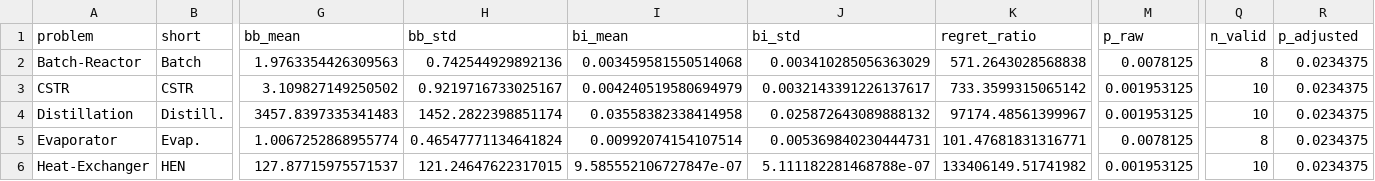
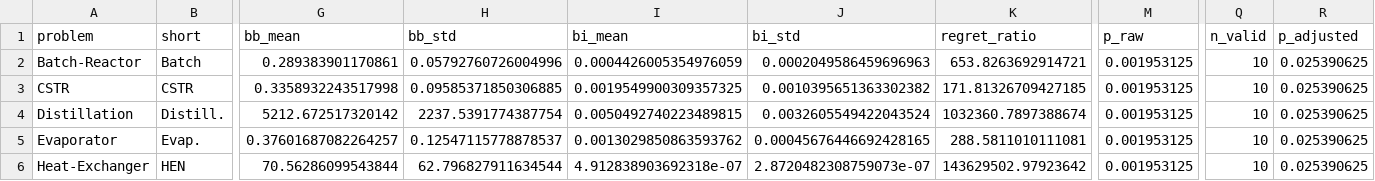
Before and after one commit to Baldea-Group/HybridBayesianOptimization, a CSV file: Notebooks/stats_per_problem.csv, drawn as a sheet; only a part is shown, gaps mark what is left out; the diff covers the shown part only; the diff names each change by its address in the sheet, - before the commit and + after, or states it on an @@ line.

Commit message:
update analyze_results notebook: read individual iteration files, add TWCCC presentation figures
- Data loading now reads *_it{rep}.pkl files and merges by (problem, n_init, xi)
- Added section 6 with presentation figures: summary table, CSTR variables,
  convergence speed, f_bb evaluations, SFR-1/SFR-2 search animations
- Updated stats CSVs with results from new data format

```diff
--- a/Notebooks/stats_per_problem.csv
+++ b/Notebooks/stats_per_problem.csv
-G2 (bb_mean): 1.9763354426309563
+G2 (bb_mean): 0.289383901170861
-H2 (bb_std): 0.742544929892136
+H2 (bb_std): 0.05792760726004996
-I2 (bi_mean): 0.003459581550514068
+I2 (bi_mean): 0.0004426005354976059
-J2 (bi_std): 0.003410285056363029
+J2 (bi_std): 0.0002049586459696963
-K2 (regret_ratio): 571.2643028568838
+K2 (regret_ratio): 653.8263692914721
-M2 (p_raw): 0.0078125
+M2 (p_raw): 0.001953125
-Q2 (n_valid): 8
+Q2 (n_valid): 10
-R2:R6 (p_adjusted): 0.0234375
+R2:R6 (p_adjusted): 0.025390625
-G3 (bb_mean): 3.109827149250502
+G3 (bb_mean): 0.3358932243517998
-H3 (bb_std): 0.9219716733025167
+H3 (bb_std): 0.09585371850306885
-I3 (bi_mean): 0.004240519580694979
+I3 (bi_mean): 0.0019549900309357325
-J3 (bi_std): 0.0032143391226137617
+J3 (bi_std): 0.0010395651363302382
-K3 (regret_ratio): 733.3599315065142
+K3 (regret_ratio): 171.81326709427185
-G4 (bb_mean): 3457.8397335341483
+G4 (bb_mean): 5212.672517320142
-H4 (bb_std): 1452.2822398851174
+H4 (bb_std): 2237.5391774387754
-I4 (bi_mean): 0.03558382338414958
+I4 (bi_mean): 0.0050492740223489815
-J4 (bi_std): 0.025872643089888132
+J4 (bi_std): 0.0032605549422043524
-K4 (regret_ratio): 97174.48561399967
+K4 (regret_ratio): 1032360.7897388674
-G5 (bb_mean): 1.0067252868955774
+G5 (bb_mean): 0.37601687082264257
-H5 (bb_std): 0.46547771134641824
+H5 (bb_std): 0.12547115778878537
-I5 (bi_mean): 0.00992074154107514
+I5 (bi_mean): 0.0013029850863593762
-J5 (bi_std): 0.005369840230444731
+J5 (bi_std): 0.00045676446692428165
-K5 (regret_ratio): 101.47681831316771
+K5 (regret_ratio): 288.5811010111081
-M5 (p_raw): 0.0078125
+M5 (p_raw): 0.001953125
-Q5 (n_valid): 8
+Q5 (n_valid): 10
-G6 (bb_mean): 127.87715975571537
+G6 (bb_mean): 70.56286099543844
-H6 (bb_std): 121.24647622317015
+H6 (bb_std): 62.796827911634544
-I6 (bi_mean): 9.585552106727847e-07
+I6 (bi_mean): 4.912838903692318e-07
-J6 (bi_std): 5.111182281468788e-07
+J6 (bi_std): 2.8720482308759073e-07
-K6 (regret_ratio): 133406149.51741982
+K6 (regret_ratio): 143629502.97923642
```
Also changed, not shown: 1 added row and 49 edited cells elsewhere in this file, Notebooks/sensitivity_pivot.csv, Notebooks/wall_time_comparison.csv, 1 other file.
